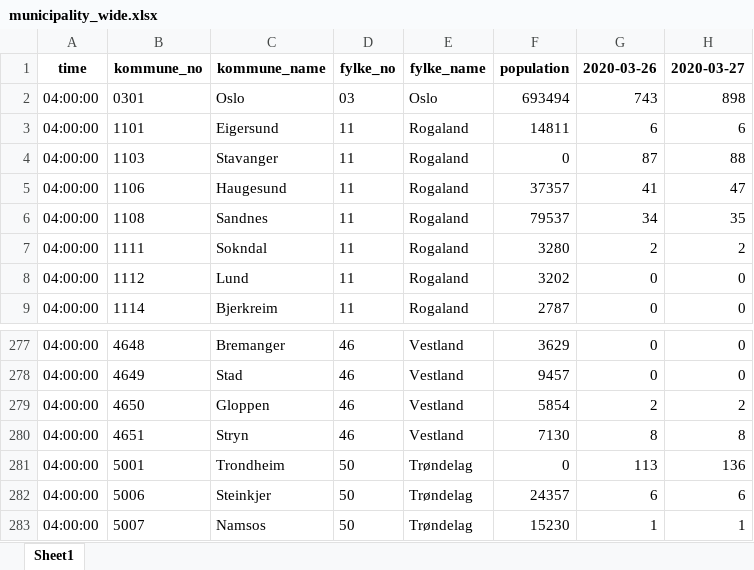
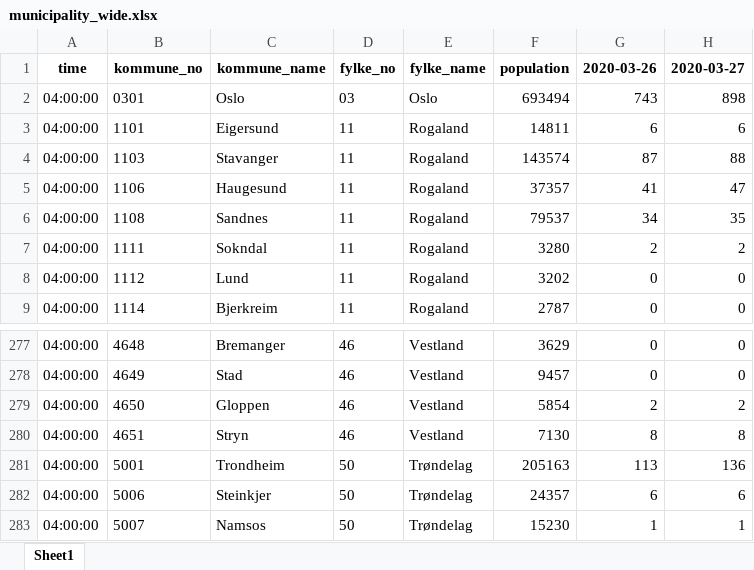
Before and after one commit to thohan88/covid19-nor-data, an Excel workbook: data/01_infected/msis/municipality_wide.xlsx, sheet Sheet1, drawn as a sheet; only a part is shown, gaps mark what is left out; values as stored, in another font and other column widths than the file's, no borders; the diff names each change by its address in the sheet, - before the commit and + after, or states it on an @@ line.

```diff
--- a/data/01_infected/msis/municipality_wide.xlsx (sheet Sheet1)
+++ b/data/01_infected/msis/municipality_wide.xlsx (sheet Sheet1)
-F4: 0
+F4: 143574
-F281: 0
+F281: 205163
```
Also changed, not shown: data/01_infected/msis/municipality.xlsx, data/01_infected/msis/municipality_and_district.xlsx, 5 other files.
